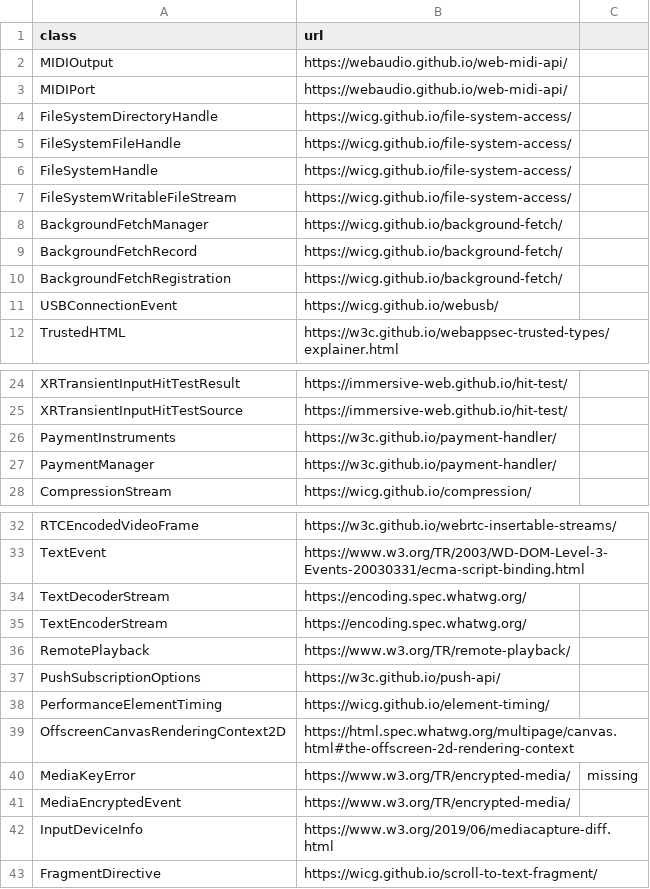
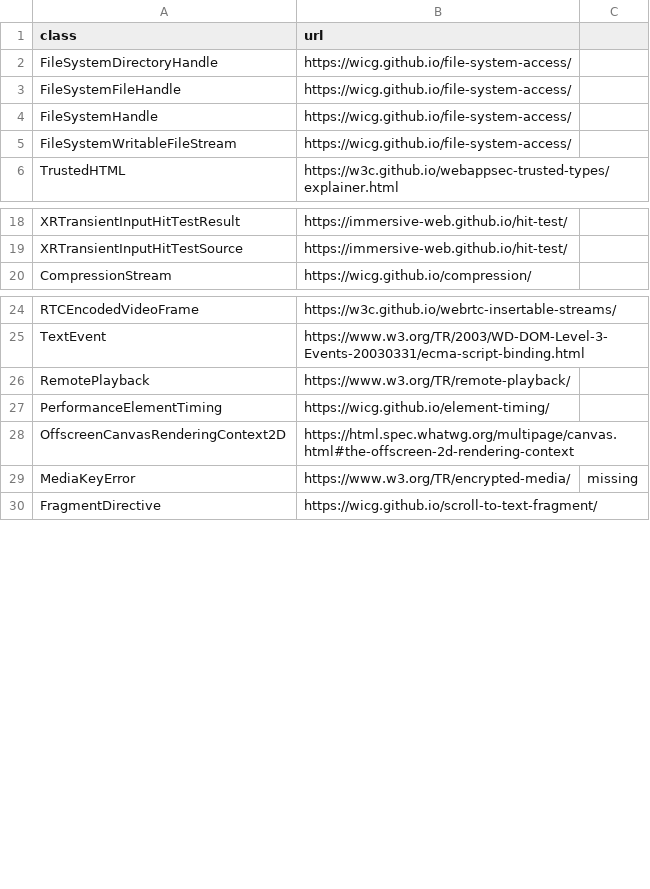
Before and after one commit to metaquanta/browserSurface, a CSV file: WebAPIs_Experimental.csv, drawn as a sheet; only a part is shown, gaps mark what is left out; the diff names each change by its address in the sheet, - before the commit and + after, or states it on an @@ line.

```diff
--- a/WebAPIs_Experimental.csv
+++ b/WebAPIs_Experimental.csv
-row 2: MIDIOutput | https://webaudio.github.io/web-midi-api/
-row 3: MIDIPort | https://webaudio.github.io/web-midi-api/
-row 8: BackgroundFetchManager | https://wicg.github.io/background-fetch/
-row 9: BackgroundFetchRecord | https://wicg.github.io/background-fetch/
-row 10: BackgroundFetchRegistration | https://wicg.github.io/background-fetch/
-row 11: USBConnectionEvent | https://wicg.github.io/webusb/
-row 26: PaymentInstruments | https://w3c.github.io/payment-handler/
-row 27: PaymentManager | https://w3c.github.io/payment-handler/
-row 34: TextDecoderStream | https://encoding.spec.whatwg.org/
-row 35: TextEncoderStream | https://encoding.spec.whatwg.org/
-row 37: PushSubscriptionOptions | https://w3c.github.io/push-api/
-row 41: MediaEncryptedEvent | https://www.w3.org/TR/encrypted-media/
-row 42: InputDeviceInfo | https://www.w3.org/2019/06/mediacapture-diff.html
```
Also changed, not shown: WebAPIs_missing.csv, 2 other files.
